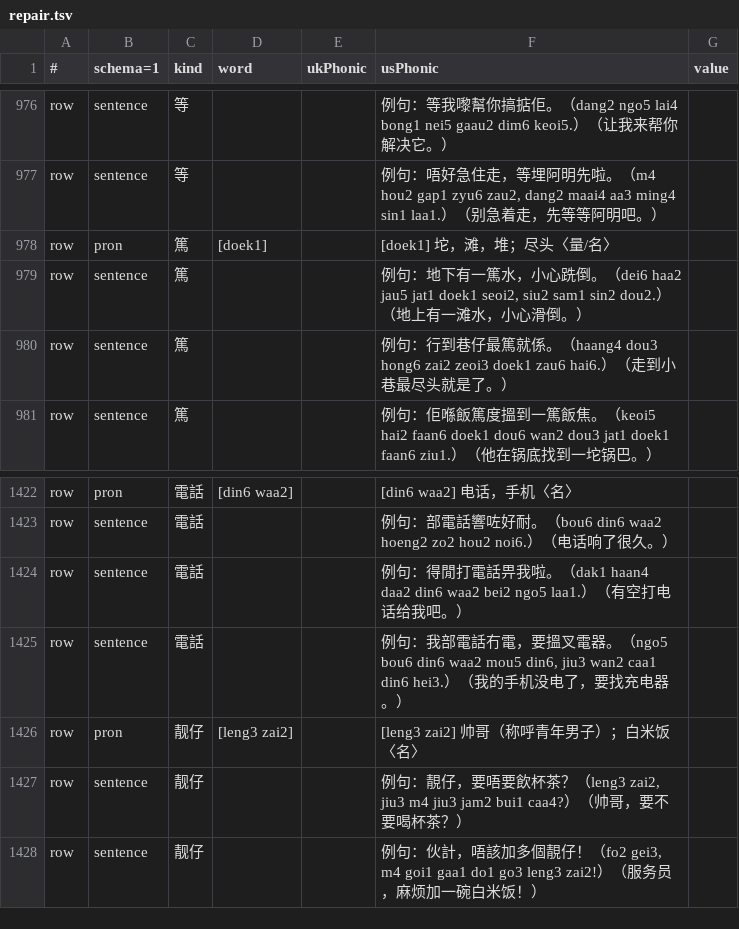
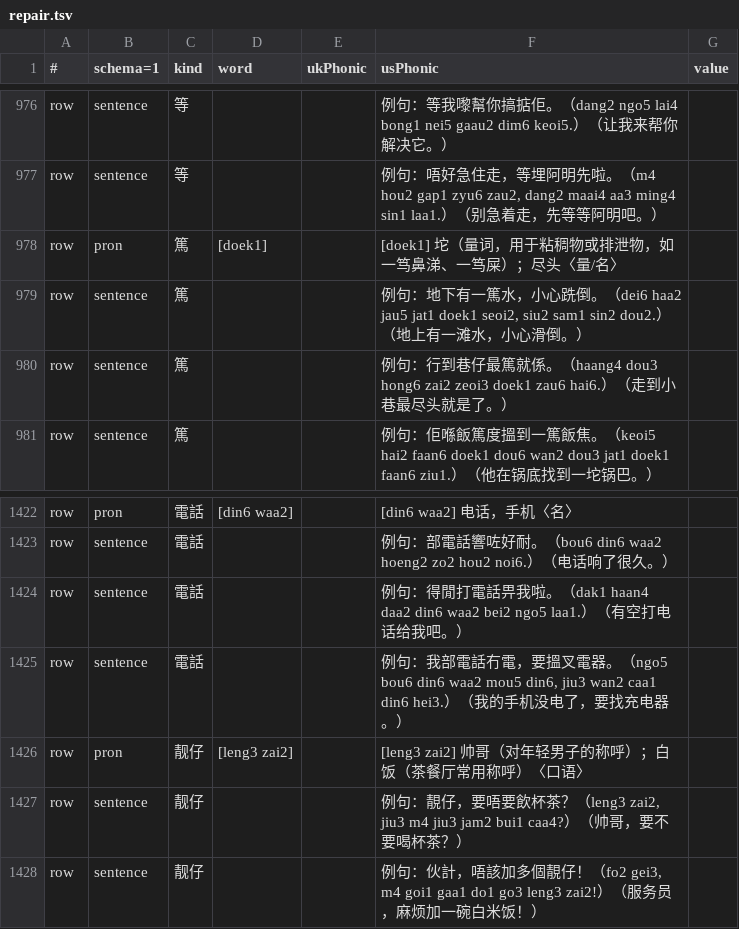
Before and after one commit to hanserdesu/WCP-MultiLanguage, a TSV file: packs/yue/db/repair.tsv, drawn as a sheet; only a part is shown, gaps mark what is left out.

Commit message:
fix(all): round3 残余 283 条语义缺陷修复与 9 语 packs 运行时同步（Jev 采纳 217 条/保留 66 条）

```diff
--- a/packs/yue/db/repair.tsv
+++ b/packs/yue/db/repair.tsv
@@ -977,3 +977,3 @@ row	sentence	等			例句：等我嚟幫你搞掂佢。（dang2 ngo5 lai4 bong1
 row	sentence	等			例句：唔好急住走，等埋阿明先啦。（m4 hou2 gap1 zyu6 zau2, dang2 maai4 aa3 ming4 sin1 laa1.）（别急着走，先等等阿明吧。）	
-row	pron	篤	[doek1]		[doek1] 坨，滩，堆；尽头〈量/名〉	
+row	pron	篤	[doek1]		[doek1] 坨（量词，用于粘稠物或排泄物，如一笃鼻涕、一笃屎）；尽头〈量/名〉	
 row	sentence	篤			例句：地下有一篤水，小心跣倒。（dei6 haa2 jau5 jat1 doek1 seoi2, siu2 sam1 sin2 dou2.）（地上有一滩水，小心滑倒。）	
@@ -1425,3 +1425,3 @@ row	sentence	電話			例句：得閒打電話畀我啦。（dak1 haan4 daa2 din
 row	sentence	電話			例句：我部電話冇電，要搵叉電器。（ngo5 bou6 din6 waa2 mou5 din6, jiu3 wan2 caa1 din6 hei3.）（我的手机没电了，要找充电器。）	
-row	pron	靓仔	[leng3 zai2]		[leng3 zai2] 帅哥（称呼青年男子）；白米饭〈名〉	
+row	pron	靓仔	[leng3 zai2]		[leng3 zai2] 帅哥（对年轻男子的称呼）；白饭（茶餐厅常用称呼）〈口语〉	
 row	sentence	靓仔			例句：靚仔，要唔要飲杯茶？（leng3 zai2, jiu3 m4 jiu3 jam2 bui1 caa4?）（帅哥，要不要喝杯茶？）	
```
Also changed, not shown: 27 other files.
